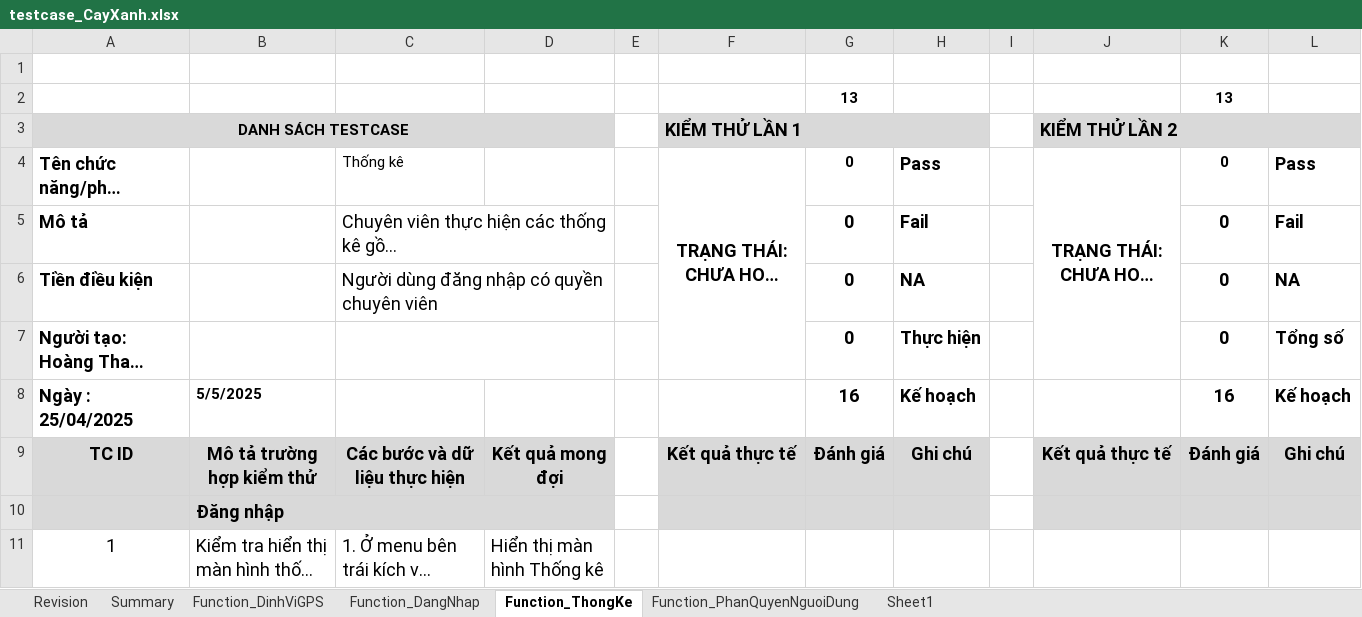
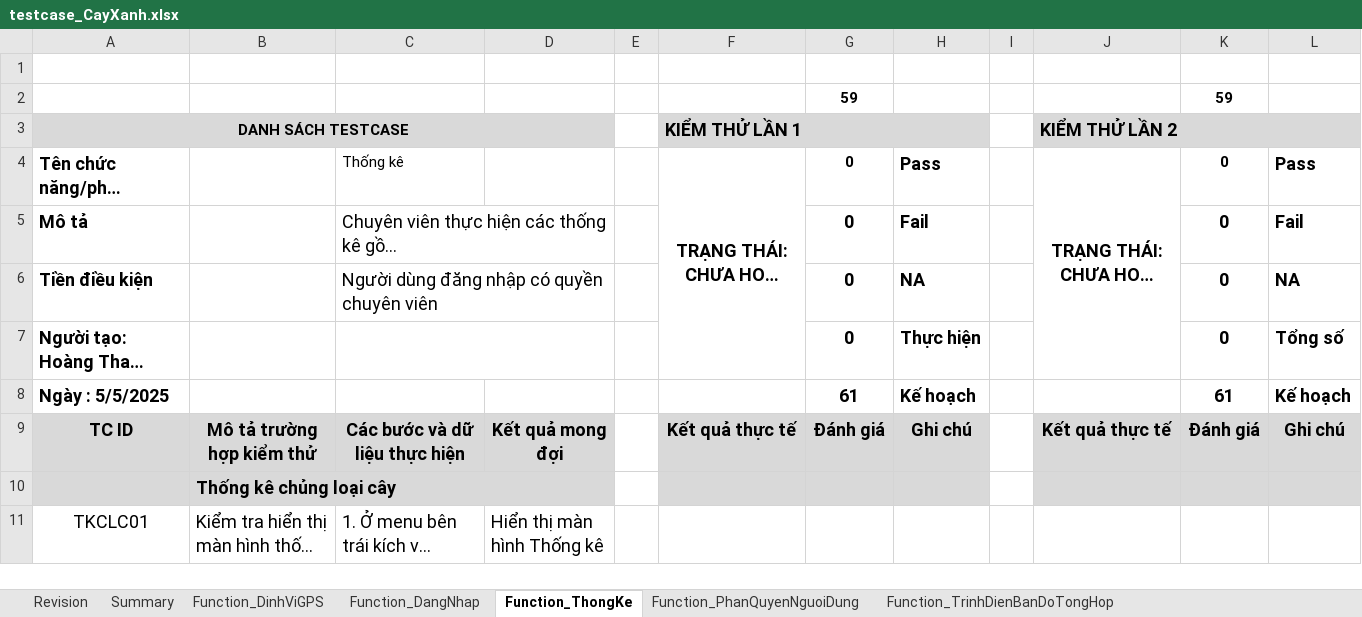
Before and after one commit to usertungsieunhan0312/ProjectCayXanh, an Excel workbook: Dự án cây xanh/testcase_CayXanh.xlsx, sheet Function_ThongKe, drawn as a sheet; only a part is shown; long unchanged cells end in …; values as stored, in another font and other column widths than the file's, no borders; charts and pictures and conditional formats not drawn; removed rows and columns are numbered as before the commit, all else as after; the diff covers the shown part only; the diff names each change by its address in the sheet, - before the commit and + after, or states it on an @@ line.

Commit message:
ngày 5/6/2025

```diff
--- a/Dự án cây xanh/testcase_CayXanh.xlsx (sheet Function_ThongKe)
+++ b/Dự án cây xanh/testcase_CayXanh.xlsx (sheet Function_ThongKe)
+sheet tab: Function_TrinhDienBanDoTongHop
-row 2:  |  |  |  |  |  | 13 |  |  |  | 13
+row 2:  |  |  |  |  |  | 59 |  |  |  | 59
-row 8: Ngày : 25/04/2025 | 5/5/2025 |  |  |  |  | 16 | Kế hoạch |  |  | 16 | Kế hoạch
+row 8: Ngày : 5/5/2025 |  |  |  |  |  | 61 | Kế hoạch |  |  | 61 | Kế hoạch
-B10: Đăng nhập
+B10: Thống kê chủng loại cây
-A11 (DANH SÁCH TESTCASE): 1
+A11 (DANH SÁCH TESTCASE): TKCLC01
```
Also changed, not shown: 61 added rows, 12 removed rows and 4 edited cells elsewhere in this sheet, sheet Function_DinhViGPS, sheet Function_PhanQuyenNguoiDung, sheet Function_DangNhap, other sheet tabs, formulas that keep their value, charts or pictures.
